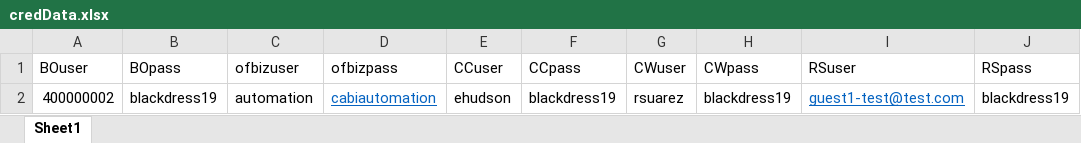
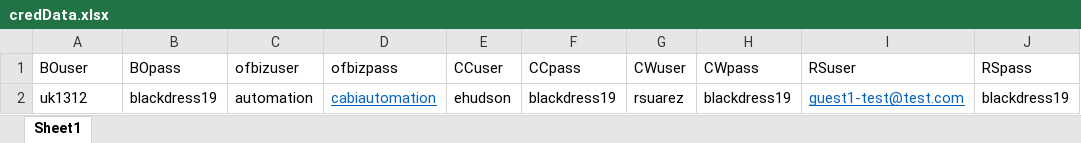
Before and after one commit to vishallamba25/cabi, an Excel workbook: KatalonProjects/credData.xlsx, sheet Sheet1, drawn as a sheet; only a part is shown; values as stored, in another font and other column widths than the file's, no borders; the diff names each change by its address in the sheet, - before the commit and + after, or states it on an @@ line.

```diff
--- a/KatalonProjects/credData.xlsx (sheet Sheet1)
+++ b/KatalonProjects/credData.xlsx (sheet Sheet1)
-A2 (BOuser): 400000002
+A2 (BOuser): uk1312
```
Also changed, not shown: KatalonProjects/envtData.xlsx, KatalonProjects/productData.xlsx, 54 other files.
